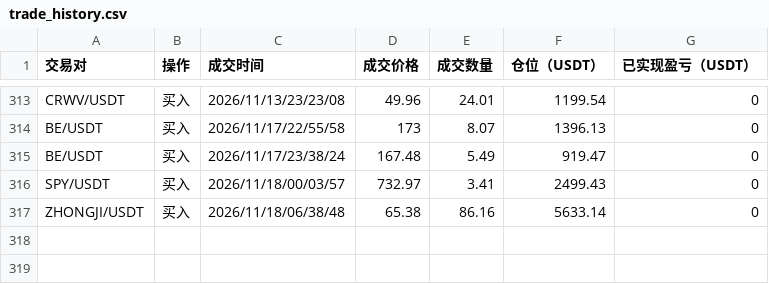
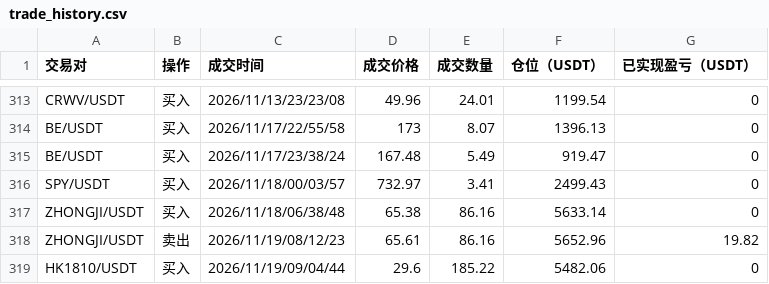
Before and after one commit to burceasn/asset-dashboard, a CSV file: trade_history.csv, drawn as a sheet; only a part is shown, gaps mark what is left out.

```diff
--- a/trade_history.csv
+++ b/trade_history.csv
@@ -317 +317,3 @@ SPY/USDT,买入,2026/11/18/00/03/57,732.97,3.41,2499.43,0
 ZHONGJI/USDT,买入,2026/11/18/06/38/48,65.38,86.16,5633.14,0
+ZHONGJI/USDT,卖出,2026/11/19/08/12/23,65.61,86.16,5652.96,19.82
+HK1810/USDT,买入,2026/11/19/09/04/44,29.6,185.22,5482.06,0
```
Also changed, not shown: 1 other file.
